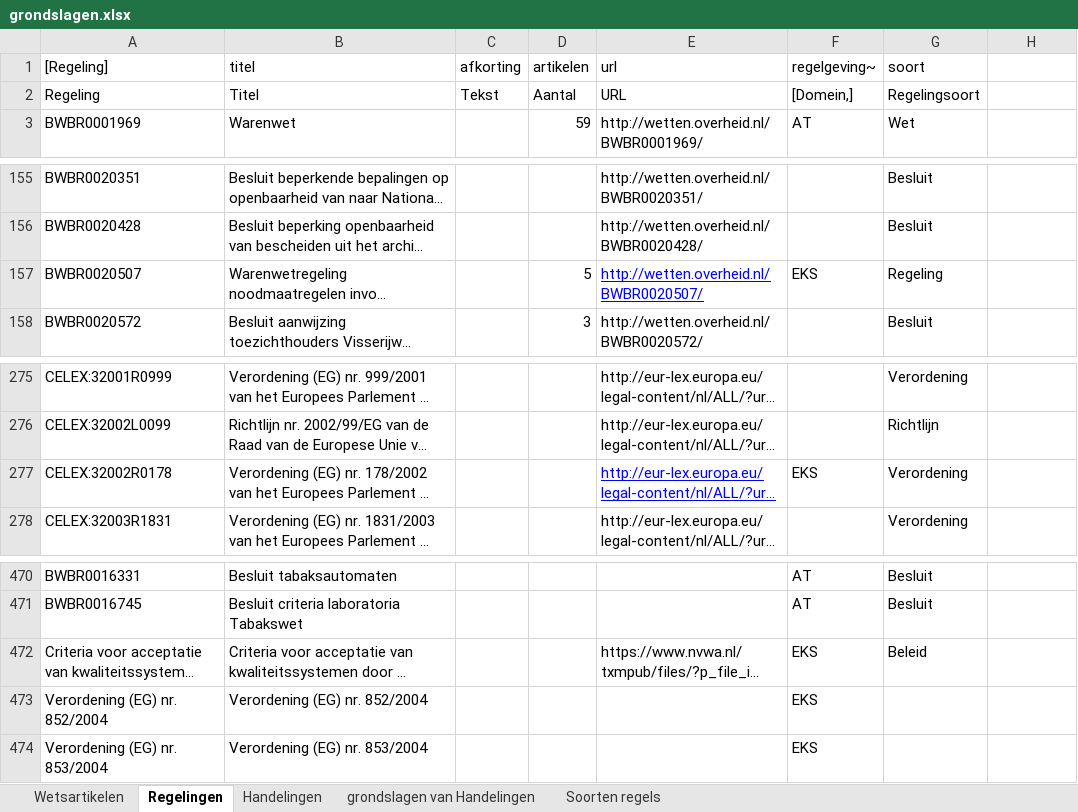
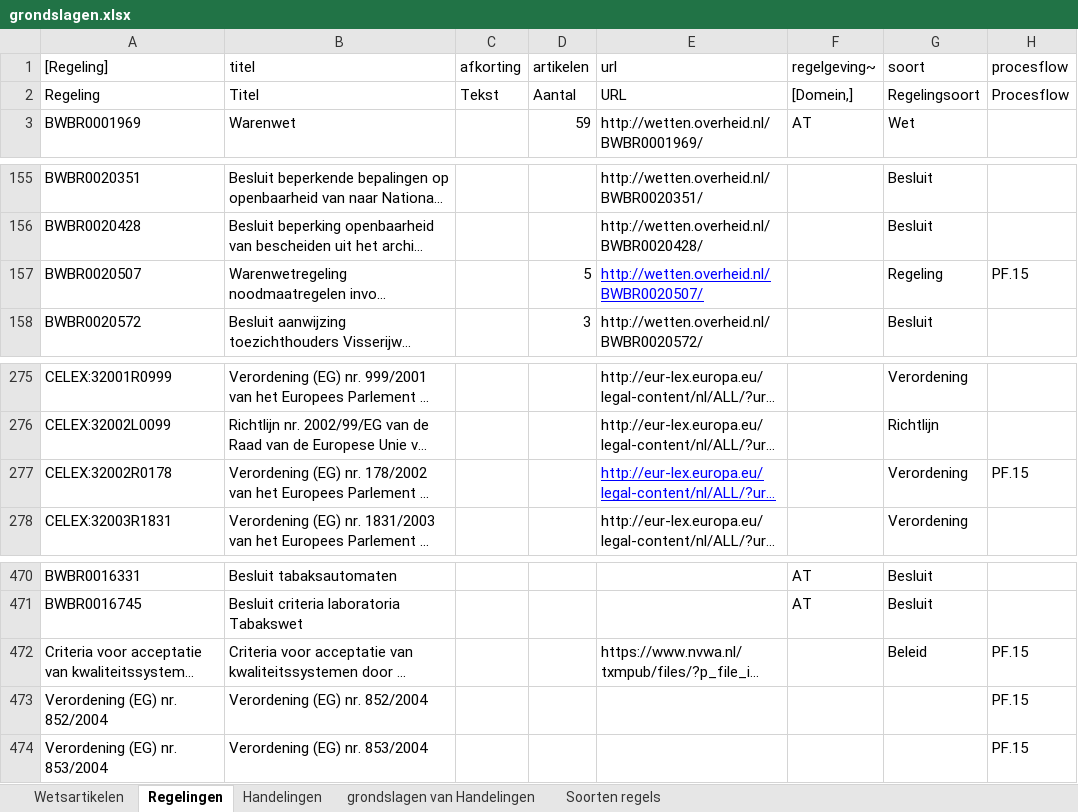
Before and after one commit to AmpersandTarski/ampersand-models, an Excel workbook: Blik/grondslagen.xlsx, sheet Regelingen, drawn as a sheet; only a part is shown, gaps mark what is left out; long unchanged cells end in …; values as stored, in another font and other column widths than the file's, no borders; the diff names each change by its address in the sheet, - before the commit and + after, or states it on an @@ line.

```diff
--- a/Blik/grondslagen.xlsx (sheet Regelingen)
+++ b/Blik/grondslagen.xlsx (sheet Regelingen)
-H1: (empty)
+H1: procesflow
-H2 (procesflow): (empty)
+H2 (procesflow): Procesflow
-F157 (regelgeving~): EKS
+F157 (regelgeving~): (empty)
-H157 (procesflow): (empty)
+H157 (procesflow): PF.15
-F277 (regelgeving~): EKS
+F277 (regelgeving~): (empty)
-H277 (procesflow): (empty)
+H277 (procesflow): PF.15
-F472:F474 (regelgeving~): EKS
+F472:F474 (regelgeving~): (empty)
-H472:H474 (procesflow): (empty)
+H472:H474 (procesflow): PF.15
```
Also changed, not shown: sheet Wetsartikelen, Blik/Interventiebeleid tabak.xlsx, 1 other file.
